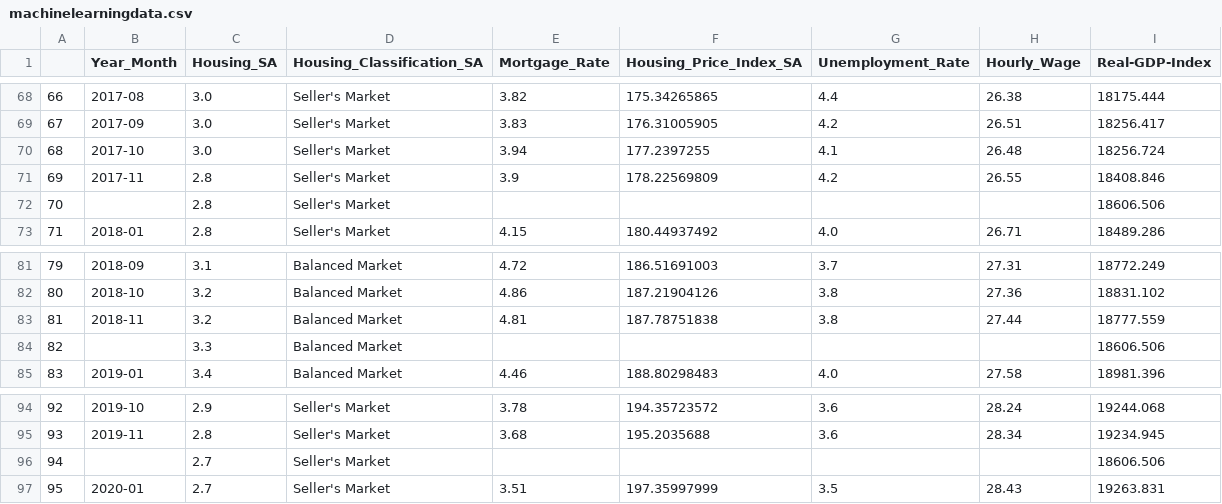
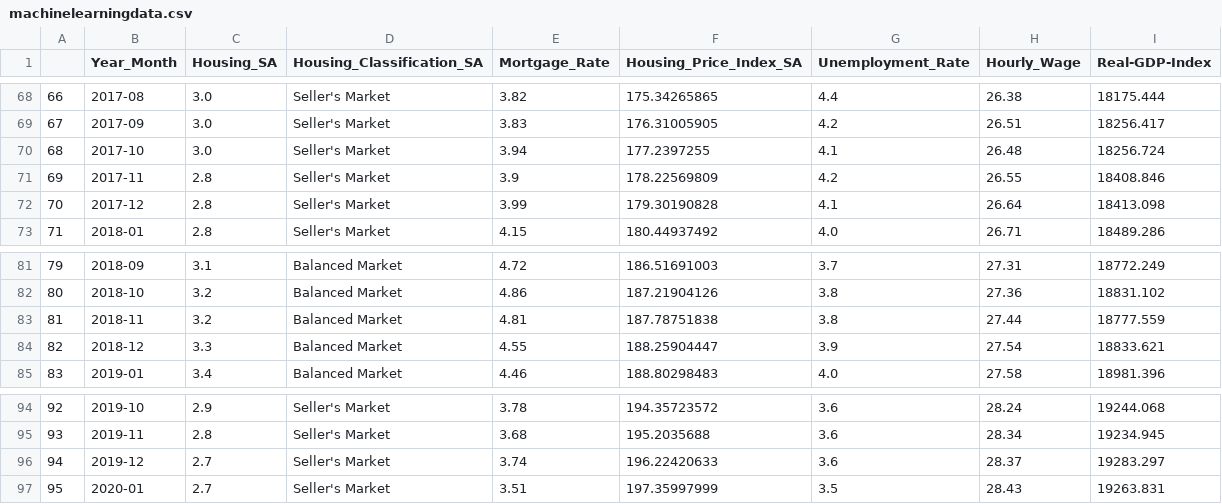
Before and after one commit to spinnakertech/Real-Estate-Markets, a CSV file: data/machinelearningdata.csv, drawn as a sheet; only a part is shown, gaps mark what is left out; the diff covers the shown part only.

```diff
--- a/data/machinelearningdata.csv
+++ b/data/machinelearningdata.csv
@@ -71,3 +71,3 @@
 69,2017-11,2.8,Seller's Market,3.9,178.22569809,4.2,26.55,18408.846
-70,,2.8,Seller's Market,,,,,18606.506
+70,2017-12,2.8,Seller's Market,3.99,179.30190828,4.1,26.64,18413.098
 71,2018-01,2.8,Seller's Market,4.15,180.44937492,4.0,26.71,18489.286
@@ -83,3 +83,3 @@
 81,2018-11,3.2,Balanced Market,4.81,187.78751838,3.8,27.44,18777.559
-82,,3.3,Balanced Market,,,,,18606.506
+82,2018-12,3.3,Balanced Market,4.55,188.25904447,3.9,27.54,18833.621
 83,2019-01,3.4,Balanced Market,4.46,188.80298483,4.0,27.58,18981.396
@@ -95,3 +95,3 @@
 93,2019-11,2.8,Seller's Market,3.68,195.2035688,3.6,28.34,19234.945
-94,,2.7,Seller's Market,,,,,18606.506
+94,2019-12,2.7,Seller's Market,3.74,196.22420633,3.6,28.37,19283.297
 95,2020-01,2.7,Seller's Market,3.51,197.35997999,3.5,28.43,19263.831
```
Also changed, not shown: 30 edited cells elsewhere in this file, data/housingsupplyrecords.csv, 3 other files.
